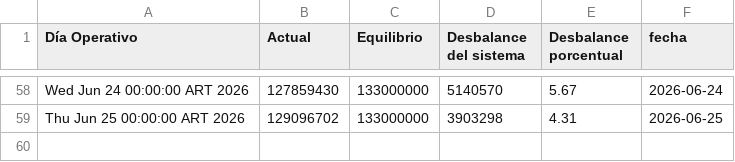
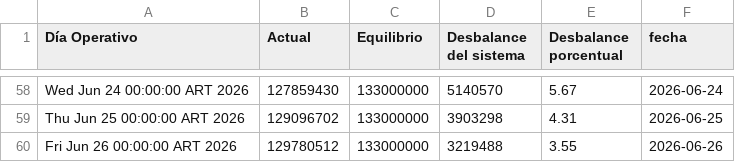
Before and after one commit to mpodeley/estado-del-sistema, a CSV file: public/data/tgn_system_state.csv, drawn as a sheet; only a part is shown, gaps mark what is left out; the diff names each change by its address in the sheet, - before the commit and + after, or states it on an @@ line.

```diff
--- a/public/data/tgn_system_state.csv
+++ b/public/data/tgn_system_state.csv
+row 60: Fri Jun 26 00:00:00 ART 2026 | 129780512 | 133000000 | 3219488 | 3.55 | 2026-06-26
```
Also changed, not shown: 2 other files.
